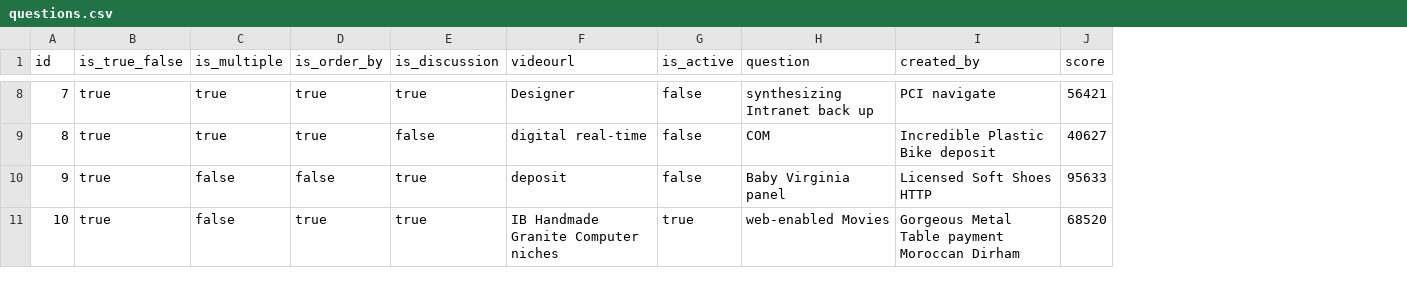
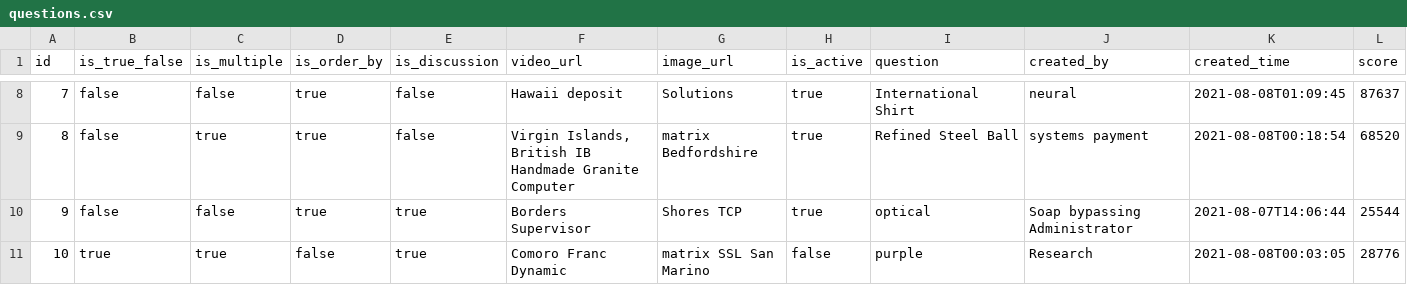
Before and after one commit to samratbasu2019/skillzag-user-assesment-activity, a CSV file: src/main/resources/config/liquibase/fake-data/questions.csv, drawn as a sheet; only a part is shown, gaps mark what is left out; removed rows and columns are numbered as before the commit, all else as after; the diff covers the shown part only; the diff names each change by its address in the sheet, - before the commit and + after, or states it on an @@ line.

```diff
--- a/src/main/resources/config/liquibase/fake-data/questions.csv
+++ b/src/main/resources/config/liquibase/fake-data/questions.csv
-column F (videourl), rows 8-11: Designer | digital real-time | deposit | IB Handmade Granite Computer niches
+column F (video_url), rows 8-11: Hawaii deposit | Virgin Islands, British IB Handmade Granite Computer | Borders Supervisor | Comoro Franc Dynamic
+column G (image_url), rows 8-11: Solutions | matrix Bedfordshire | Shores TCP | matrix SSL San Marino
+column K (created_time), rows 8-11: 2021-08-08T01:09:45 | 2021-08-08T00:18:54 | 2021-08-07T14:06:44 | 2021-08-08T00:03:05
-B8:B10 (is_true_false): true
+B8:B10 (is_true_false): false
-C8 (is_multiple): true
+C8 (is_multiple): false
-E8 (is_discussion): true
+E8 (is_discussion): false
-H8:H10 (is_active): false
+H8:H10 (is_active): true
-I8 (question): synthesizing Intranet back up
+I8 (question): International Shirt
-J8 (created_by): PCI navigate
+J8 (created_by): neural
-L8 (score): 56421
+L8 (score): 87637
-I9 (question): COM
+I9 (question): Refined Steel Ball
-J9 (created_by): Incredible Plastic Bike deposit
+J9 (created_by): systems payment
-L9 (score): 40627
+L9 (score): 68520
-D10 (is_order_by): false
+D10 (is_order_by): true
-I10 (question): Baby Virginia panel
+I10 (question): optical
-J10 (created_by): Licensed Soft Shoes HTTP
+J10 (created_by): Soap bypassing Administrator
-L10 (score): 95633
+L10 (score): 25544
-C11 (is_multiple): false
+C11 (is_multiple): true
-D11 (is_order_by): true
+D11 (is_order_by): false
-H11 (is_active): true
+H11 (is_active): false
-I11 (question): web-enabled Movies
+I11 (question): purple
-J11 (created_by): Gorgeous Metal Table payment Moroccan Dirham
+J11 (created_by): Research
-L11 (score): 68520
+L11 (score): 28776
```
Also changed, not shown: 28 edited cells elsewhere in this file, src/main/resources/config/liquibase/fake-data/answers.csv, src/main/resources/config/liquibase/fake-data/skillz_zag_user_response.csv, 24 other files.
